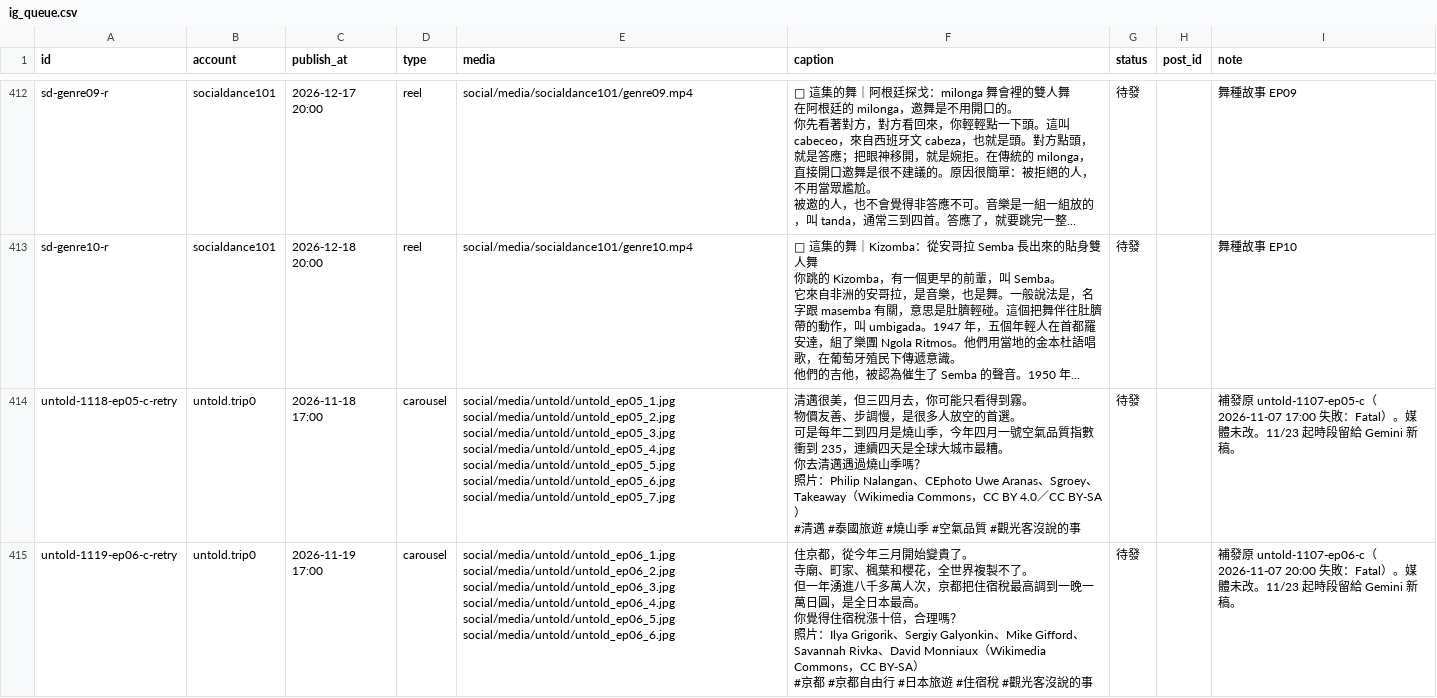
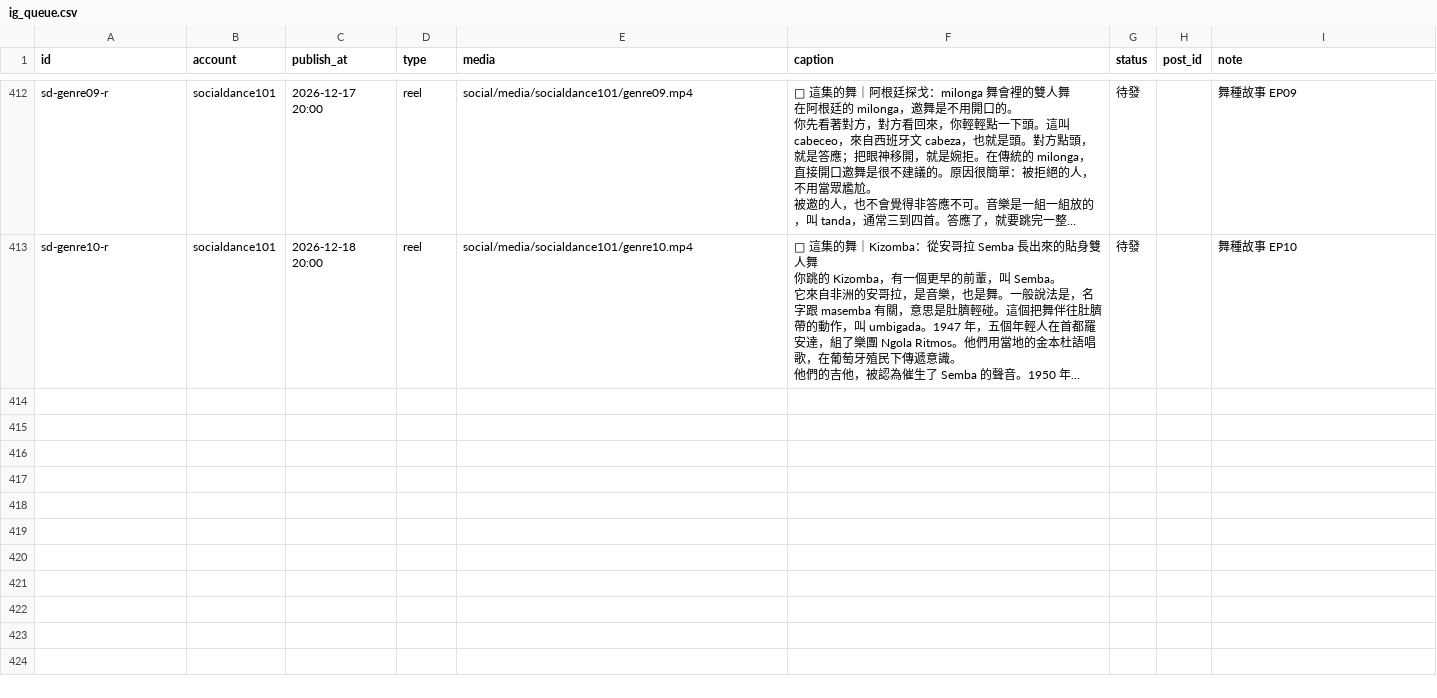
Before and after one commit to jay0916746661/jimframe-site, a CSV file: tools/meta-poster/ig_queue.csv, drawn as a sheet; only a part is shown, gaps mark what is left out; long unchanged cells end in …; ↵ is a line break in a cell; the diff covers the shown part only; the diff names each change by its address in the sheet, - before the commit and + after, or states it on an @@ line.

Commit message:
revert：撤回已進 main 的 untold 5 則補發排程
先前誤把 11/18–11/22 待發輪播直接推進 main。這些則尚未到期、沒有發出。改為之後在分支開 PR，等 Jim 確認再合併，避免自動發文提前生效。

```diff
--- a/tools/meta-poster/ig_queue.csv
+++ b/tools/meta-poster/ig_queue.csv
-row 414: untold-1118-ep05-c-retry | untold.trip0 | 2026-11-18 17:00 | carousel | social/media/untold/untold_ep05_1.jpg social/media/untold/untold_ep05_2.jpg social/media/untold/untold_ep05_3.jpg social/media/untold/untold_ep05_4.jpg social/media/untold/untold_ep05_5.jpg social/media/untold/untold_ep05_6.jpg social/media/untold/untold_ep05_7.jpg | 清邁很美，但三四月去，你可能只看得到霧。 ↵ 物價友善、步調慢，是很多人放空的首選。 ↵ 可是每年二到四月是燒山季，今年四月一號空氣品質指數衝到 235，連續四天是全球大城市最糟。 ↵ 你去清邁遇過燒山季嗎？ ↵ 照片：Philip Nalangan、CEphoto Uwe Aranas、Sgroey、Takeaway（Wikimedia Commons，CC BY 4.0／CC BY-SA） ↵ #清邁 #泰國旅遊 #燒山季 #空氣品質 #觀光客沒說的事 | 待發 |  | 補發原 untold-1107-ep05-c（2026-11-07 17:00 失敗：Fatal）。媒體未改。11/23 起時段留給 Gemini 新稿。
-row 415: untold-1119-ep06-c-retry | untold.trip0 | 2026-11-19 17:00 | carousel | social/media/untold/untold_ep06_1.jpg social/media/untold/untold_ep06_2.jpg social/media/untold/untold_ep06_3.jpg social/media/untold/untold_ep06_4.jpg social/media/untold/untold_ep06_5.jpg social/media/untold/untold_ep06_6.jpg | 住京都，從今年三月開始變貴了。 ↵ 寺廟、町家、楓葉和櫻花，全世界複製不了。 ↵ 但一年湧進八千多萬人次，京都把住宿稅最高調到一晚一萬日圓，是全日本最高。 ↵ 你覺得住宿稅漲十倍，合理嗎？ ↵ 照片：Ilya Grigorik、Sergiy Galyonkin、Mike Gifford、Savannah Rivka、David Monniaux（Wikimedia Commons，CC BY-SA） ↵ #京都 #京都自由行 #日本旅遊 #住宿稅 #觀光客沒說的事 | 待發 |  | 補發原 untold-1107-ep06-c（2026-11-07 20:00 失敗：Fatal）。媒體未改。11/23 起時段留給 Gemini 新稿。
```
Also changed, not shown: 3 removed rows elsewhere in this file.
